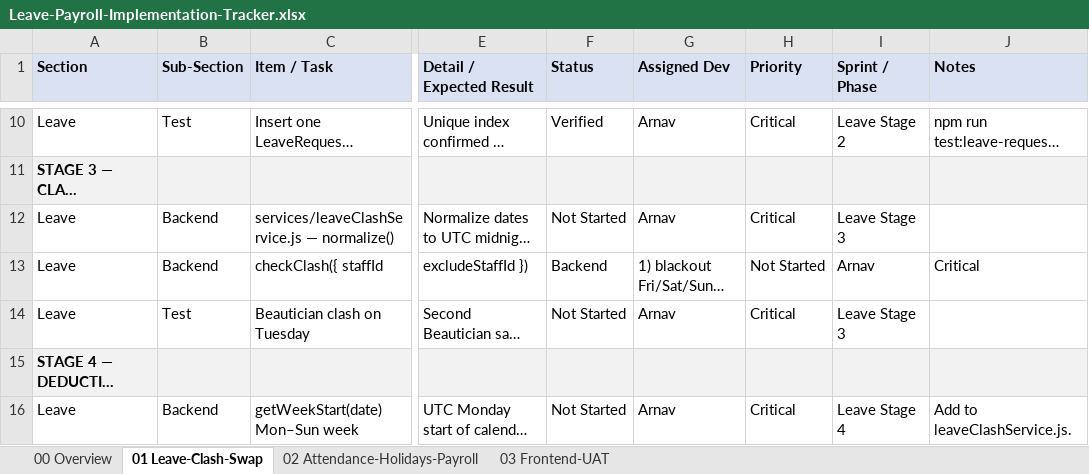
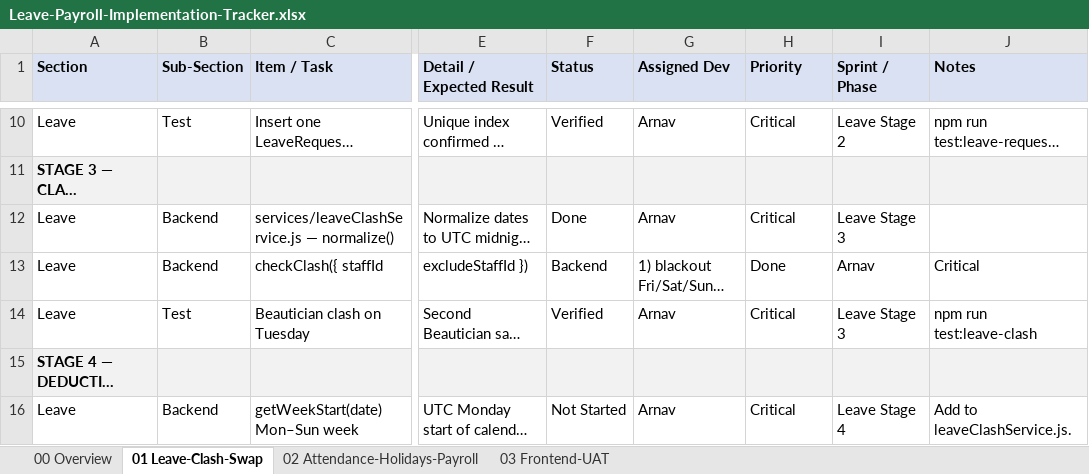
Before and after one commit to 30904/salon-management-system, an Excel workbook: Leave-Payroll-Implementation-Tracker.xlsx, sheet 01 Leave-Clash-Swap, drawn as a sheet; only a part is shown, gaps mark what is left out; long unchanged cells end in …; values as stored, in another font and other column widths than the file's, no borders; the diff names each change by its address in the sheet, - before the commit and + after, or states it on an @@ line.

Commit message:
Add leave checkClash Beautician and blackout test

```diff
--- a/Leave-Payroll-Implementation-Tracker.xlsx (sheet 01 Leave-Clash-Swap)
+++ b/Leave-Payroll-Implementation-Tracker.xlsx (sheet 01 Leave-Clash-Swap)
-F12 (Status): Not Started
+F12 (Status): Done
-H13 (Priority): Not Started
+H13 (Priority): Done
-F14 (Status): Not Started
+F14 (Status): Verified
-J14 (Notes): (empty)
+J14 (Notes): npm run test:leave-clash
```
Also changed, not shown: 4 other files.
